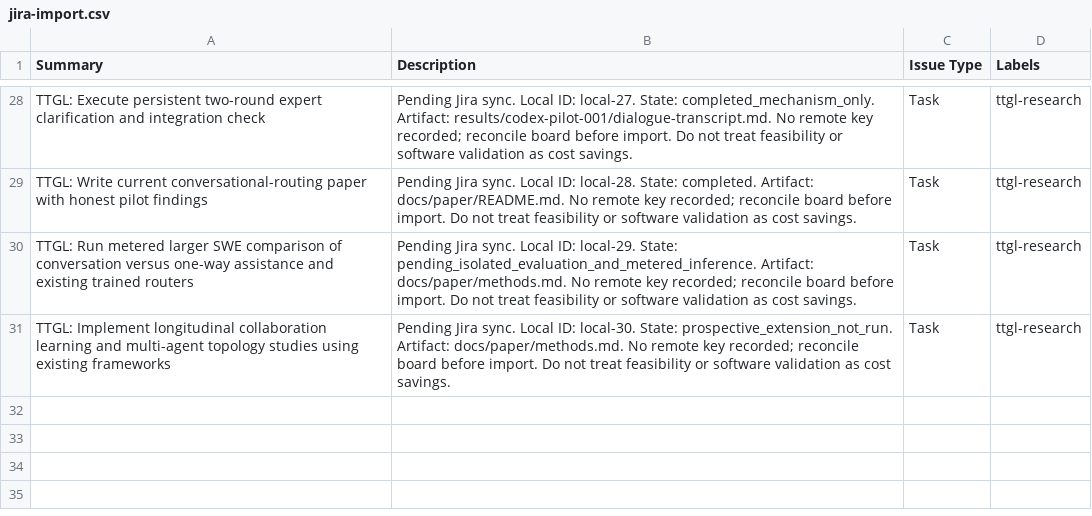
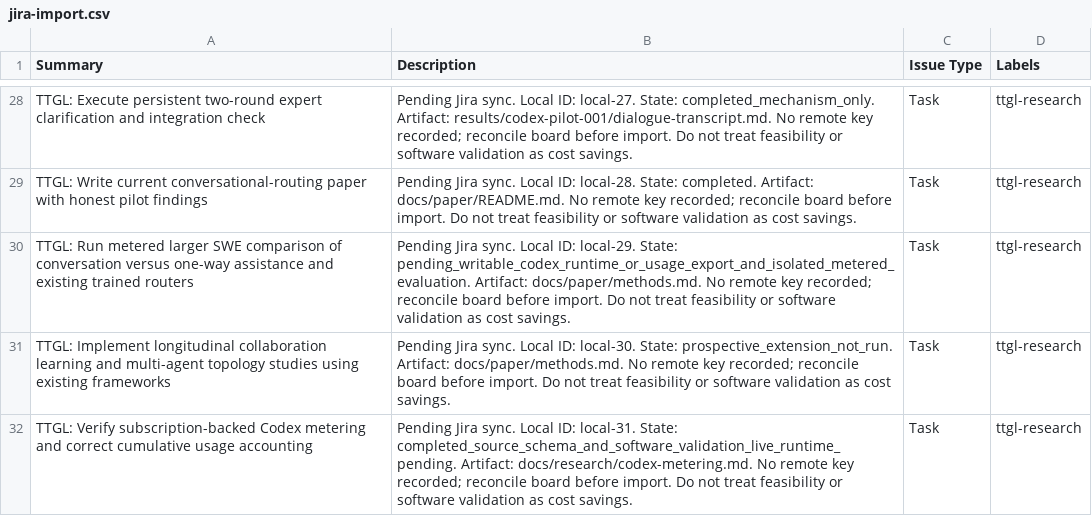
Before and after one commit to tenet-diver/TTGL, a CSV file: docs/research/jira-import.csv, drawn as a sheet; only a part is shown, gaps mark what is left out.

Commit message:
Verify subscription Codex metering and fix cumulative token accounting

```diff
--- a/docs/research/jira-import.csv
+++ b/docs/research/jira-import.csv
@@ -29,3 +29,4 @@ TTGL: Execute persistent two-round expert clarification and integration check,Pe
 TTGL: Write current conversational-routing paper with honest pilot findings,Pending Jira sync. Local ID: local-28. State: completed. Artifact: docs/paper/README.md. No remote key recorded; reconcile board before import. Do not treat feasibility or software validation as cost savings.,Task,ttgl-research
-TTGL: Run metered larger SWE comparison of conversation versus one-way assistance and existing trained routers,Pending Jira sync. Local ID: local-29. State: pending_isolated_evaluation_and_metered_inference. Artifact: docs/paper/methods.md. No remote key recorded; reconcile board before import. Do not treat feasibility or software validation as cost savings.,Task,ttgl-research
+TTGL: Run metered larger SWE comparison of conversation versus one-way assistance and existing trained routers,Pending Jira sync. Local ID: local-29. State: pending_writable_codex_runtime_or_usage_export_and_isolated_metered_evaluation. Artifact: docs/paper/methods.md. No remote key recorded; reconcile board before import. Do not treat feasibility or software validation as cost savings.,Task,ttgl-research
 TTGL: Implement longitudinal collaboration learning and multi-agent topology studies using existing frameworks,Pending Jira sync. Local ID: local-30. State: prospective_extension_not_run. Artifact: docs/paper/methods.md. No remote key recorded; reconcile board before import. Do not treat feasibility or software validation as cost savings.,Task,ttgl-research
+TTGL: Verify subscription-backed Codex metering and correct cumulative usage accounting,Pending Jira sync. Local ID: local-31. State: completed_source_schema_and_software_validation_live_runtime_pending. Artifact: docs/research/codex-metering.md. No remote key recorded; reconcile board before import. Do not treat feasibility or software validation as cost savings.,Task,ttgl-research
```
Also changed, not shown: 12 other files.
